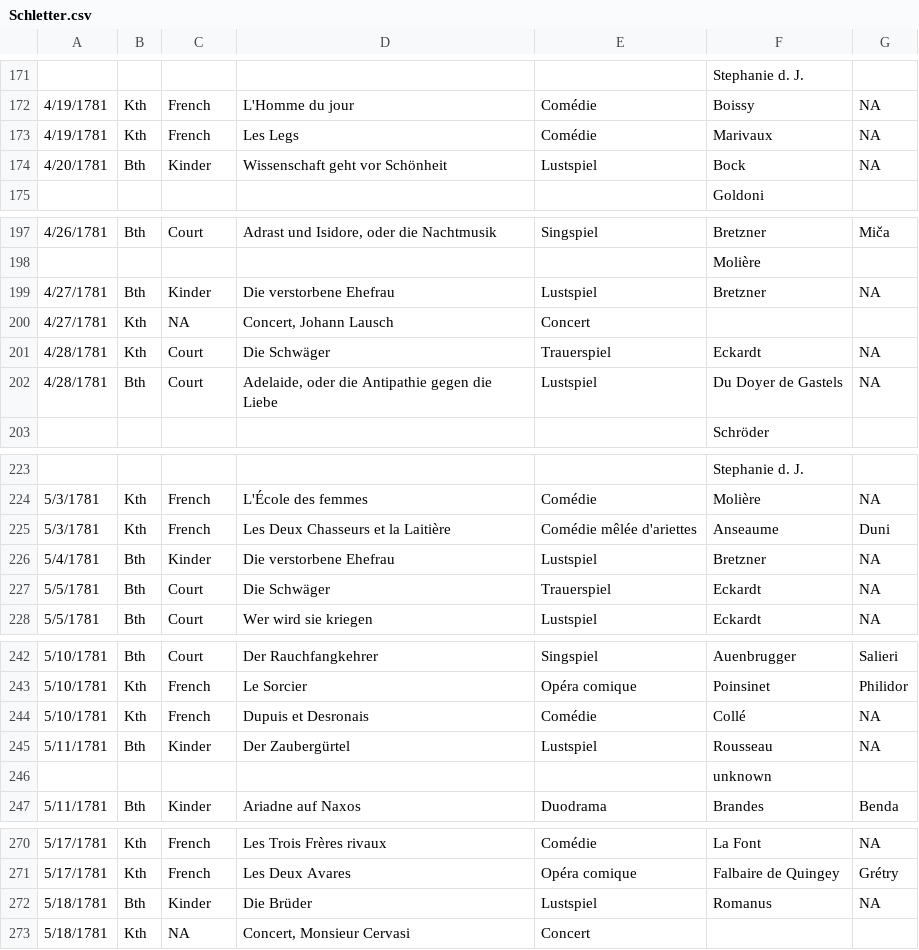
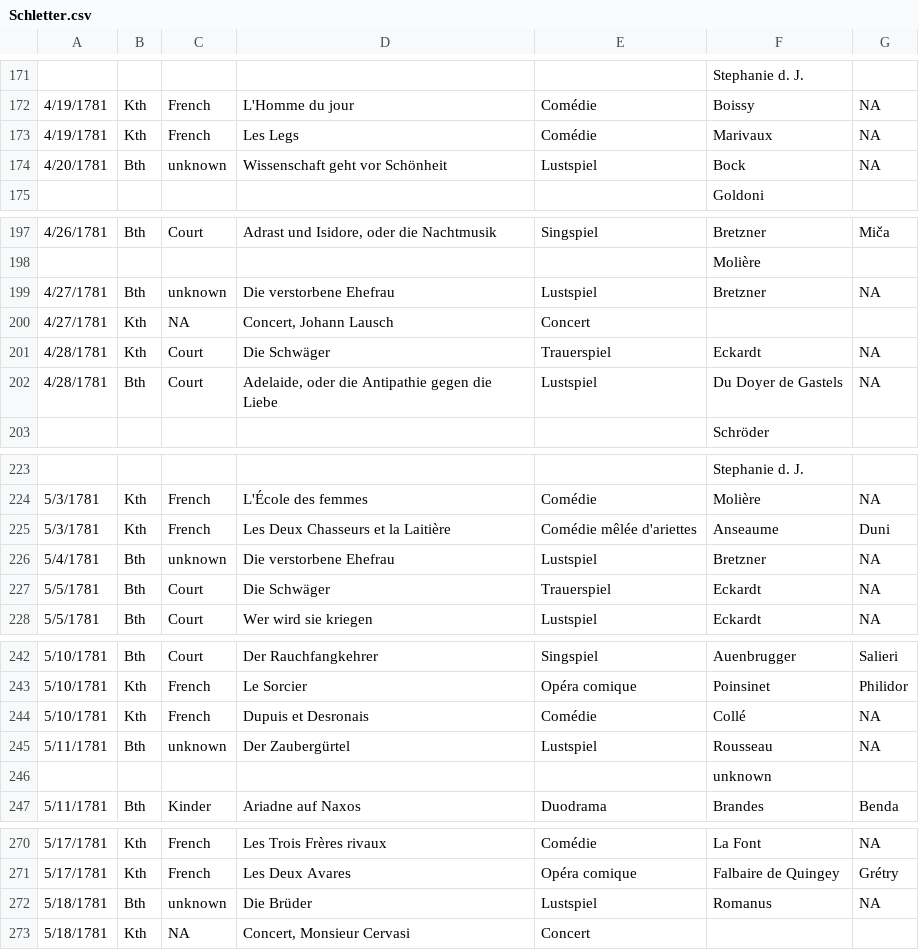
Before and after one commit to dexedge/schletter, a CSV file: Schletter.csv, drawn as a sheet; only a part is shown, gaps mark what is left out; the diff covers the shown part only.

```diff
--- a/Schletter.csv
+++ b/Schletter.csv
@@ -173,3 +173,3 @@
 "4/19/1781","Kth","French","Les Legs","Comédie","Marivaux","NA"
-"4/20/1781","Bth","Kinder","Wissenschaft geht vor Schönheit","Lustspiel","Bock","NA"
+"4/20/1781","Bth","unknown","Wissenschaft geht vor Schönheit","Lustspiel","Bock","NA"
 "","","","",,"Goldoni",
@@ -198,3 +198,3 @@
 "","","","",,"Molière",
-"4/27/1781","Bth","Kinder","Die verstorbene Ehefrau","Lustspiel","Bretzner","NA"
+"4/27/1781","Bth","unknown","Die verstorbene Ehefrau","Lustspiel","Bretzner","NA"
 "4/27/1781","Kth","NA","Concert, Johann Lausch","Concert",,
@@ -225,3 +225,3 @@
 "5/3/1781","Kth","French","Les Deux Chasseurs et la Laitière","Comédie mêlée d'ariettes","Anseaume","Duni"
-"5/4/1781","Bth","Kinder","Die verstorbene Ehefrau","Lustspiel","Bretzner","NA"
+"5/4/1781","Bth","unknown","Die verstorbene Ehefrau","Lustspiel","Bretzner","NA"
 "5/5/1781","Bth","Court","Die Schwäger","Trauerspiel","Eckardt","NA"
@@ -244,3 +244,3 @@
 "5/10/1781","Kth","French","Dupuis et Desronais","Comédie","Collé","NA"
-"5/11/1781","Bth","Kinder","Der Zaubergürtel","Lustspiel","Rousseau","NA"
+"5/11/1781","Bth","unknown","Der Zaubergürtel","Lustspiel","Rousseau","NA"
 "","","","",,"unknown",
@@ -271,3 +271,3 @@
 "5/17/1781","Kth","French","Les Deux Avares","Opéra comique","Falbaire de Quingey","Grétry"
-"5/18/1781","Bth","Kinder","Die Brüder","Lustspiel","Romanus","NA"
+"5/18/1781","Bth","unknown","Die Brüder","Lustspiel","Romanus","NA"
 "5/18/1781","Kth","NA","Concert, Monsieur Cervasi","Concert",,
```
Also changed, not shown: 26 added rows elsewhere in this file, 1 other file.
